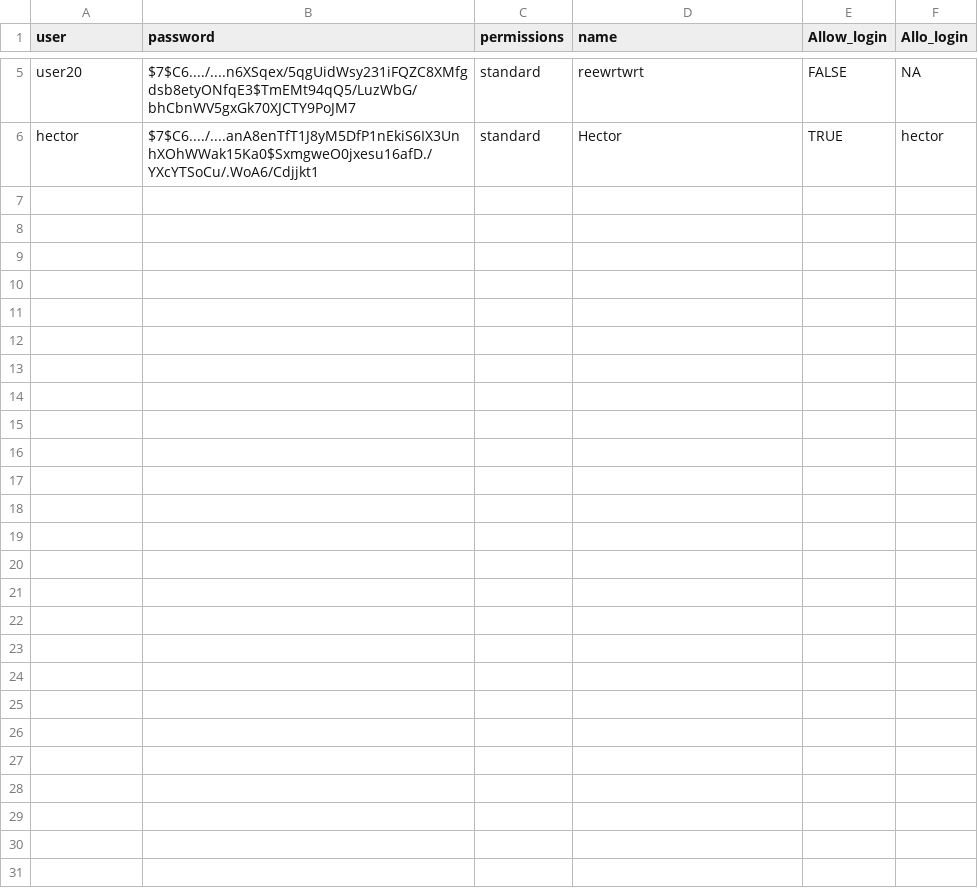
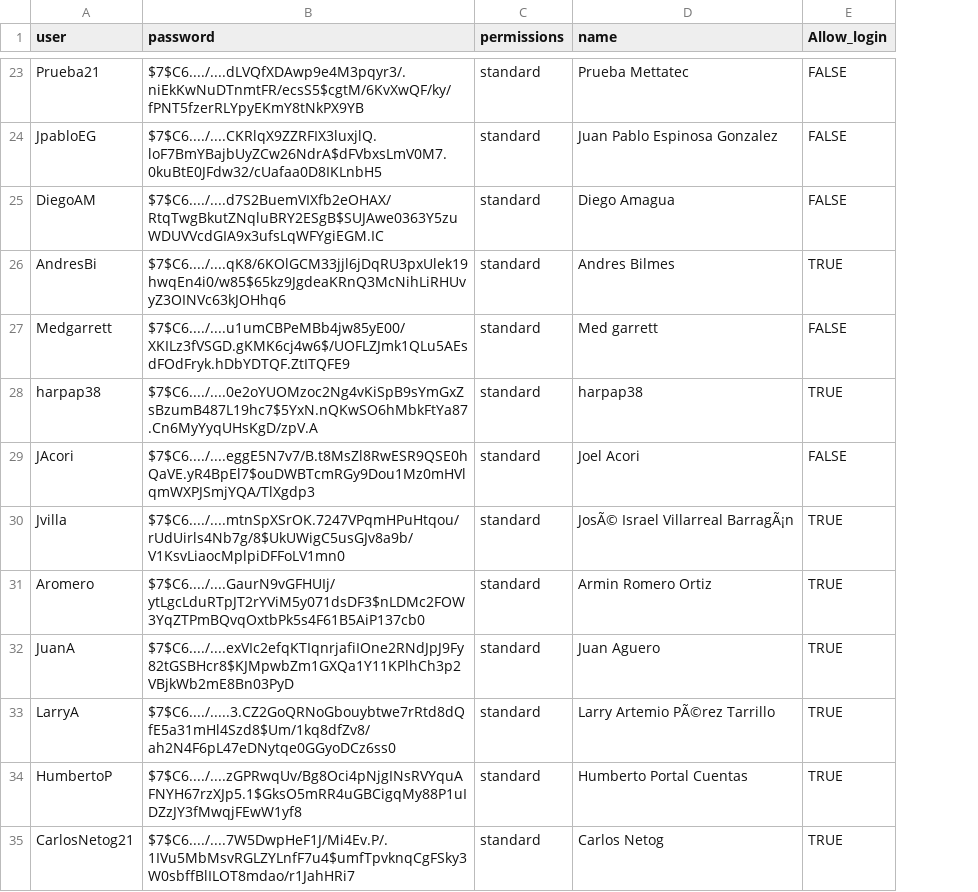
Before and after one commit to mettatec/UAV_PPK, a CSV file: user_base.csv, drawn as a sheet; only a part is shown, gaps mark what is left out; removed rows and columns are numbered as before the commit, all else as after; the diff covers the shown part only; the diff names each change by its address in the sheet, - before the commit and + after, or states it on an @@ line.

Commit message:
Add files via upload

```diff
--- a/user_base.csv
+++ b/user_base.csv
-column F (Allo_login), rows 5-6: NA | hector
-A23 (user): user20
+A23 (user): Prueba21
-B23 (password): $7$C6..../....n6XSqex/5qgUidWsy231iFQZC8XMfgdsb8etyONfqE3$TmEMt94qQ5/LuzWbG/bhCbnWV5gxGk70XJCTY9PoJM7
+B23 (password): $7$C6..../....dLVQfXDAwp9e4M3pqyr3/.niEkKwNuDTnmtFR/ecsS5$cgtM/6KvXwQF/ky/fPNT5fzerRLYpyEKmY8tNkPX9YB
-D23 (name): reewrtwrt
+D23 (name): Prueba Mettatec
+row 24: JpabloEG | $7$C6..../....CKRlqX9ZZRFIX3luxjlQ.loF7BmYBajbUyZCw26NdrA$dFVbxsLmV0M7.0kuBtE0JFdw32/cUafaa0D8IKLnbH5 | standard | Juan Pablo Espinosa Gonzalez | FALSE
+row 25: DiegoAM | $7$C6..../....d7S2BuemVIXfb2eOHAX/RtqTwgBkutZNqluBRY2ESgB$SUJAwe0363Y5zuWDUVVcdGIA9x3ufsLqWFYgiEGM.IC | standard | Diego Amagua | FALSE
+row 26: AndresBi | $7$C6..../....qK8/6KOlGCM33jjl6jDqRU3pxUlek19hwqEn4i0/w85$65kz9JgdeaKRnQ3McNihLiRHUvyZ3OINVc63kJOHhq6 | standard | Andres Bilmes | TRUE
+row 27: Medgarrett | $7$C6..../....u1umCBPeMBb4jw85yE00/XKILz3fVSGD.gKMK6cj4w6$/UOFLZJmk1QLu5AEsdFOdFryk.hDbYDTQF.ZtITQFE9 | standard | Med garrett | FALSE
+row 28: harpap38 | $7$C6..../....0e2oYUOMzoc2Ng4vKiSpB9sYmGxZsBzumB487L19hc7$5YxN.nQKwSO6hMbkFtYa87.Cn6MyYyqUHsKgD/zpV.A | standard | harpap38 | TRUE
+row 29: JAcori | $7$C6..../....eggE5N7v7/B.t8MsZl8RwESR9QSE0hQaVE.yR4BpEl7$ouDWBTcmRGy9Dou1Mz0mHVlqmWXPJSmjYQA/TlXgdp3 | standard | Joel Acori | FALSE
+row 30: Jvilla | $7$C6..../....mtnSpXSrOK.7247VPqmHPuHtqou/rUdUirls4Nb7g/8$UkUWigC5usGJv8a9b/V1KsvLiaocMplpiDFFoLV1mn0 | standard | JosÃ© Israel Villarreal BarragÃ¡n | TRUE
+row 31: Aromero | $7$C6..../....GaurN9vGFHUIj/ytLgcLduRTpJT2rYViM5y071dsDF3$nLDMc2FOW3YqZTPmBQvqOxtbPk5s4F61B5AiP137cb0 | standard | Armin Romero Ortiz | TRUE
+row 32: JuanA | $7$C6..../....exVIc2efqKTIqnrjafiIOne2RNdJpJ9Fy82tGSBHcr8$KJMpwbZm1GXQa1Y11KPlhCh3p2VBjkWb2mE8Bn03PyD | standard | Juan Aguero | TRUE
+row 33: LarryA | $7$C6..../.....3.CZ2GoQRNoGbouybtwe7rRtd8dQfE5a31mHl4Szd8$Um/1kq8dfZv8/ah2N4F6pL47eDNytqe0GGyoDCz6ss0 | standard | Larry Artemio PÃ©rez Tarrillo | TRUE
+row 34: HumbertoP | $7$C6..../....zGPRwqUv/Bg8Oci4pNjgINsRVYquAFNYH67rzXJp5.1$GksO5mRR4uGBCigqMy88P1uIDZzJY3fMwqjFEwW1yf8 | standard | Humberto Portal Cuentas | TRUE
-A35 (user): hector
+A35 (user): CarlosNetog21
-B35 (password): $7$C6..../....anA8enTfT1J8yM5DfP1nEkiS6IX3UnhXOhWWak15Ka0$SxmgweO0jxesu16afD./YXcYTSoCu/.WoA6/Cdjjkt1
+B35 (password): $7$C6..../....7W5DwpHeF1J/Mi4Ev.P/.1IVu5MbMsvRGLZYLnfF7u4$umfTpvknqCgFSky3W0sbffBlILOT8mdao/r1JahHRi7
-D35 (name): Hector
+D35 (name): Carlos Netog
```
Also changed, not shown: 20 added rows, 2 removed rows and 3 edited cells elsewhere in this file.
